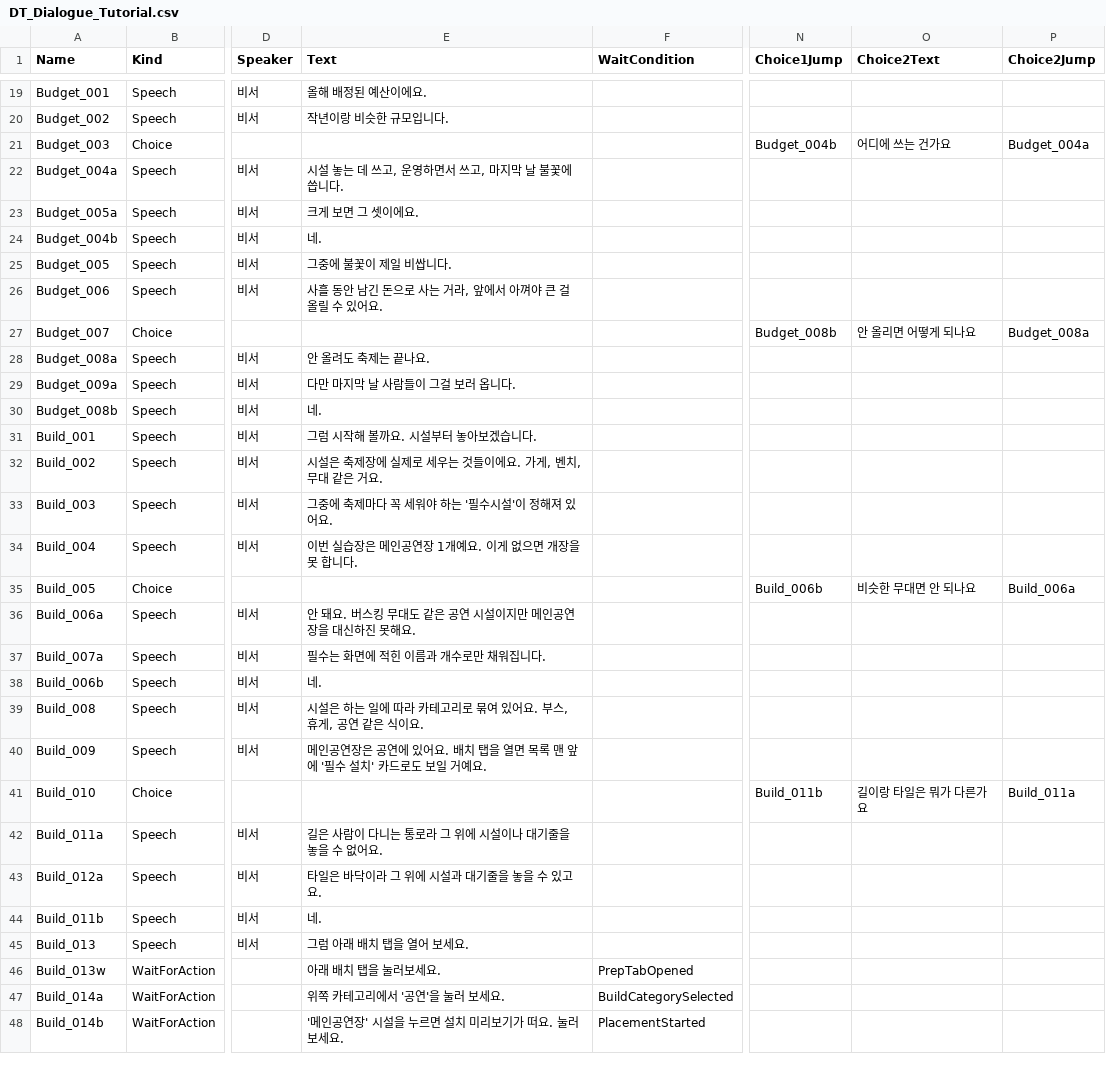
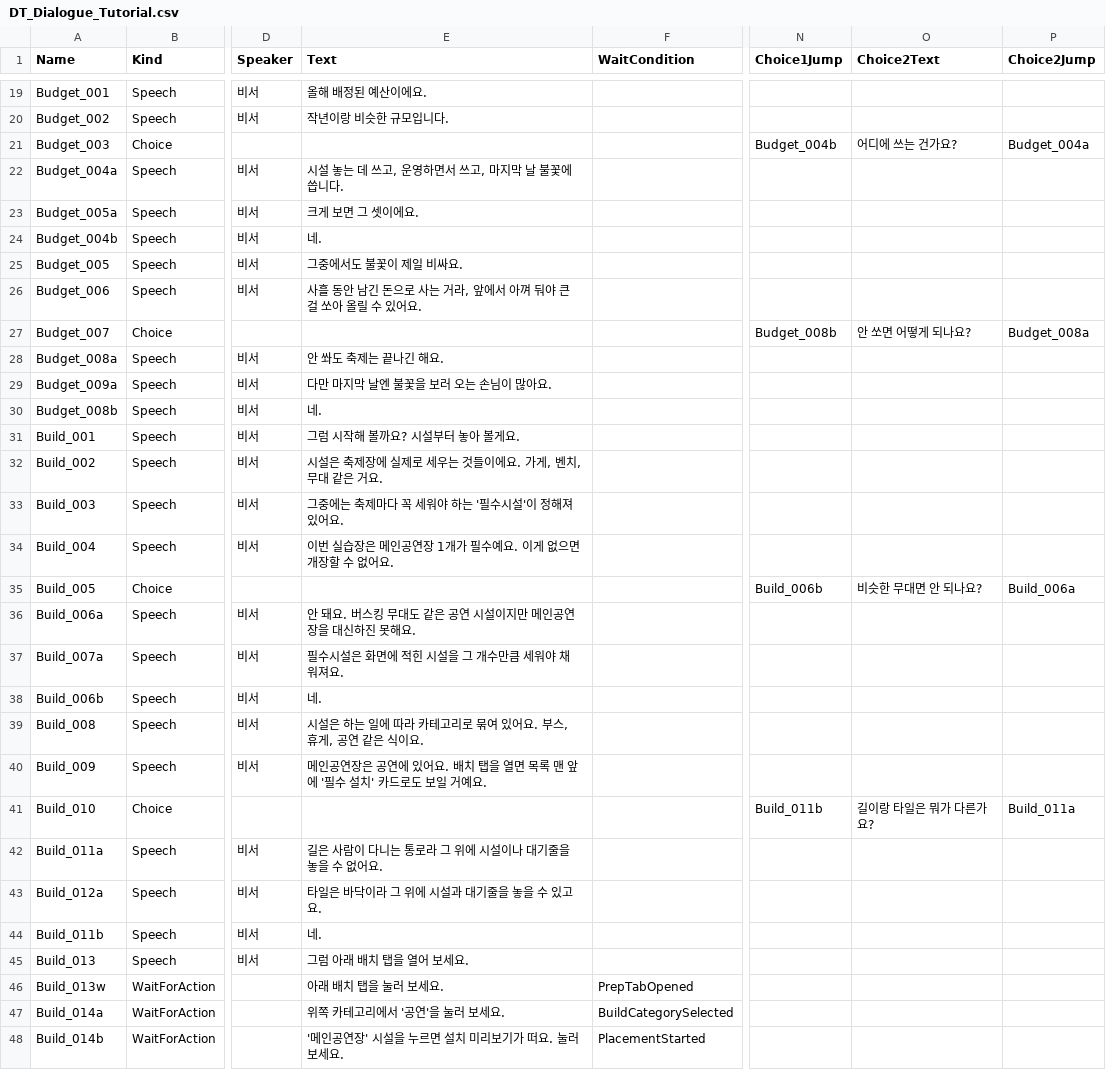
Before and after one commit to Mygarden797/FestaFiesta, a CSV file: Content/FestaFiesta/Data/Tutorial/DT_Dialogue_Tutorial.csv, drawn as a sheet; only a part is shown, gaps mark what is left out; the diff covers the shown part only; the diff names each change by its address in the sheet, - before the commit and + after, or states it on an @@ line.

Commit message:
<장원재>[UPDATE] 튜토리얼 · 로비 · 비서 대사 다듬기
- 사무소 장면에서 "모레 보자" 다음 줄이 "이튿날"로 이어져 날짜가 어긋나던 것 맞춤
- 딱딱한 말투를 풀고, 질문 선택지에 물음표, "눌러보세요" 띄어쓰기
- 로비 13칸 · 튜토리얼 34칸 · 비서 문장 3줄, 대사 표는 CSV 와 DT 를 같이 갱신

```diff
--- a/Content/FestaFiesta/Data/Tutorial/DT_Dialogue_Tutorial.csv
+++ b/Content/FestaFiesta/Data/Tutorial/DT_Dialogue_Tutorial.csv
-O21 (Choice2Text): 어디에 쓰는 건가요
+O21 (Choice2Text): 어디에 쓰는 건가요?
-E25 (Text): 그중에 불꽃이 제일 비쌉니다.
+E25 (Text): 그중에서도 불꽃이 제일 비싸요.
-E26 (Text): 사흘 동안 남긴 돈으로 사는 거라, 앞에서 아껴야 큰 걸 올릴 수 있어요.
+E26 (Text): 사흘 동안 남긴 돈으로 사는 거라, 앞에서 아껴 둬야 큰 걸 쏘아 올릴 수 있어요.
-O27 (Choice2Text): 안 올리면 어떻게 되나요
+O27 (Choice2Text): 안 쏘면 어떻게 되나요?
-E28 (Text): 안 올려도 축제는 끝나요.
+E28 (Text): 안 쏴도 축제는 끝나긴 해요.
-E29 (Text): 다만 마지막 날 사람들이 그걸 보러 옵니다.
+E29 (Text): 다만 마지막 날엔 불꽃을 보러 오는 손님이 많아요.
-E31 (Text): 그럼 시작해 볼까요. 시설부터 놓아보겠습니다.
+E31 (Text): 그럼 시작해 볼까요? 시설부터 놓아 볼게요.
-E33 (Text): 그중에 축제마다 꼭 세워야 하는 '필수시설'이 정해져 있어요.
+E33 (Text): 그중에는 축제마다 꼭 세워야 하는 '필수시설'이 정해져 있어요.
-E34 (Text): 이번 실습장은 메인공연장 1개예요. 이게 없으면 개장을 못 합니다.
+E34 (Text): 이번 실습장은 메인공연장 1개가 필수예요. 이게 없으면 개장할 수 없어요.
-O35 (Choice2Text): 비슷한 무대면 안 되나요
+O35 (Choice2Text): 비슷한 무대면 안 되나요?
-E37 (Text): 필수는 화면에 적힌 이름과 개수로만 채워집니다.
+E37 (Text): 필수시설은 화면에 적힌 시설을 그 개수만큼 세워야 채워져요.
-O41 (Choice2Text): 길이랑 타일은 뭐가 다른가요
+O41 (Choice2Text): 길이랑 타일은 뭐가 다른가요?
-E46 (Text): 아래 배치 탭을 눌러보세요.
+E46 (Text): 아래 배치 탭을 눌러 보세요.
```
Also changed, not shown: 21 edited cells elsewhere in this file, Content/FestaFiesta/Data/Tutorial/DT_Dialogue_Lobby.csv, 3 other files.
